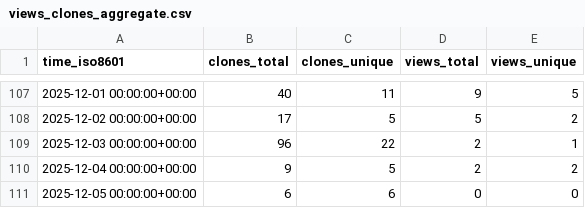
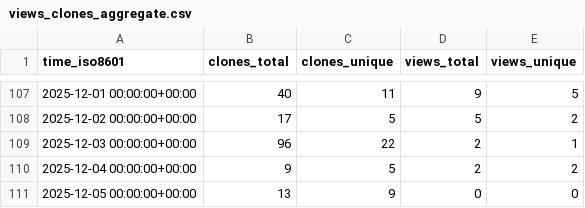
Before and after one commit to CDCgov/stimulant_opioid_algorithm_medical_codes_R, a CSV file: CDCgov/stimulant_opioid_algorithm_medical_codes_R/ghrs-data/views_clones_aggregate.csv, drawn as a sheet; only a part is shown, gaps mark what is left out.

```diff
--- a/CDCgov/stimulant_opioid_algorithm_medical_codes_R/ghrs-data/views_clones_aggregate.csv
+++ b/CDCgov/stimulant_opioid_algorithm_medical_codes_R/ghrs-data/views_clones_aggregate.csv
@@ -110,2 +110,2 @@ time_iso8601,clones_total,clones_unique,views_total,views_unique
 2025-12-04 00:00:00+00:00,9,5,2,2
-2025-12-05 00:00:00+00:00,6,6,0,0
+2025-12-05 00:00:00+00:00,13,9,0,0
```
Also changed, not shown: 1 other file.
